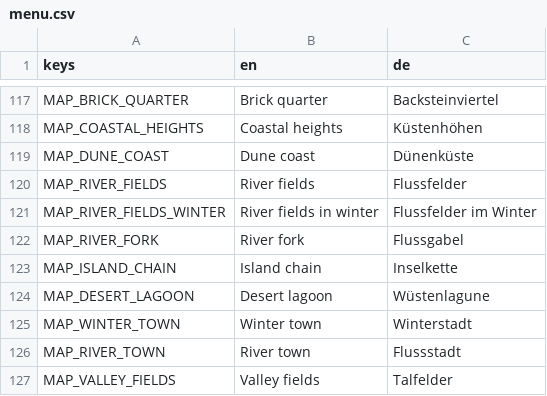
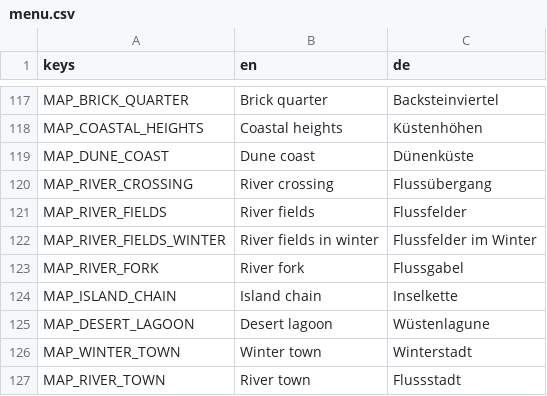
Before and after one commit to krocon/mud-and-steel, a CSV file: godot/locale/menu.csv, drawn as a sheet; only a part is shown, gaps mark what is left out; the shorter side is filled out with more unchanged rows; the diff names each change by its address in the sheet, - before the commit and + after, or states it on an @@ line.

```diff
--- a/godot/locale/menu.csv
+++ b/godot/locale/menu.csv
+row 120: MAP_RIVER_CROSSING | River crossing | Flussübergang
```
Also changed, not shown: 31 other files.
